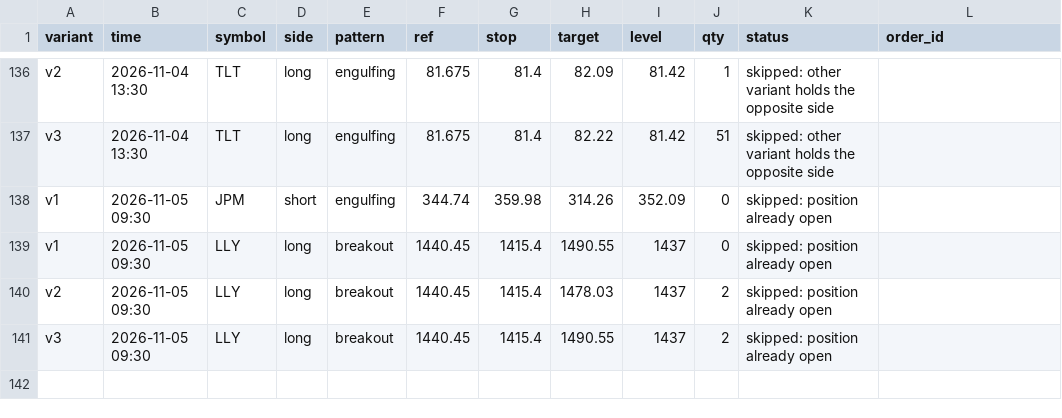
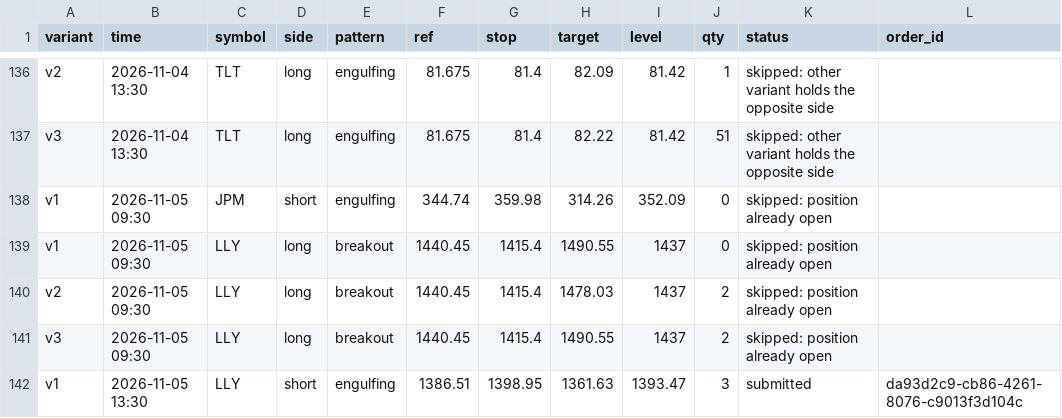
Before and after one commit to Majic-Beep/candlesticks, a CSV file: results/live_signals.csv, drawn as a sheet; only a part is shown, gaps mark what is left out; the diff names each change by its address in the sheet, - before the commit and + after, or states it on an @@ line.

```diff
--- a/results/live_signals.csv
+++ b/results/live_signals.csv
+row 142: v1 | 2026-11-05 13:30 | LLY | short | engulfing | 1386.51 | 1398.95 | 1361.63 | 1393.47 | 3 | submitted | da93d2c9-cb86-4261-8076-c9013f3d104c
```
